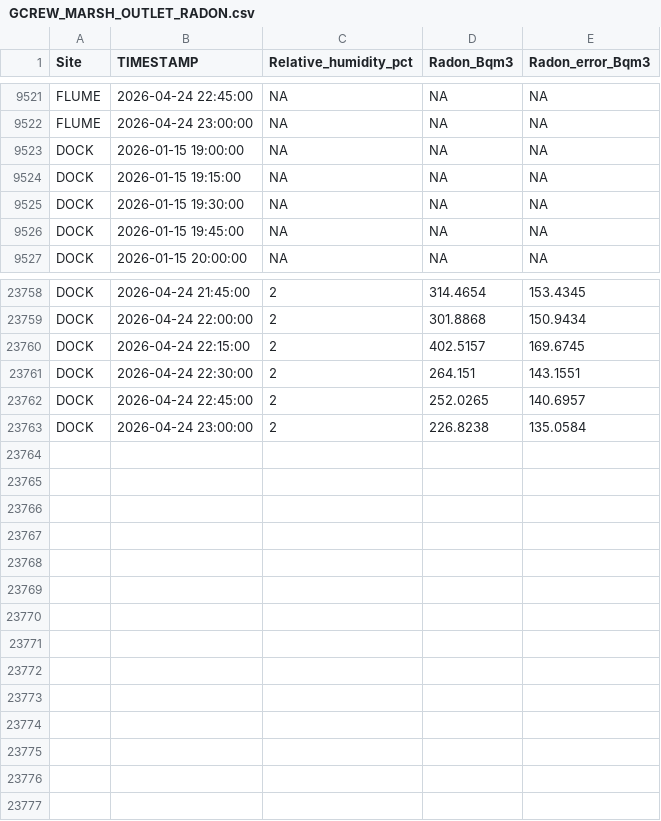
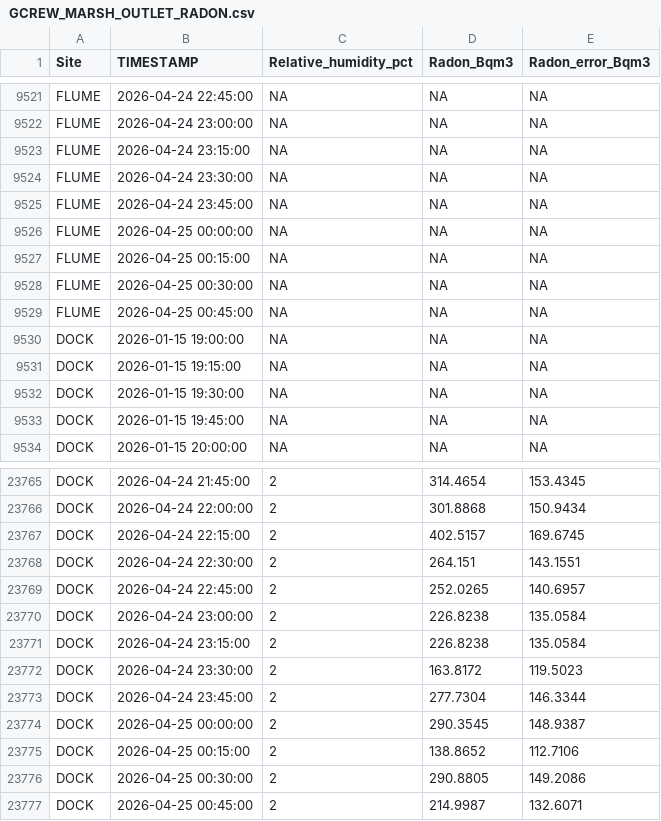
Before and after one commit to wilsonsj100/serc-lateral-flux, a CSV file: Processed_data/GCREW_MARSH_OUTLET_RADON.csv, drawn as a sheet; only a part is shown, gaps mark what is left out; the diff names each change by its address in the sheet, - before the commit and + after, or states it on an @@ line.

```diff
--- a/Processed_data/GCREW_MARSH_OUTLET_RADON.csv
+++ b/Processed_data/GCREW_MARSH_OUTLET_RADON.csv
+row 9523: FLUME | 2026-04-24 23:15:00 | NA | NA | NA
+row 9524: FLUME | 2026-04-24 23:30:00 | NA | NA | NA
+row 9525: FLUME | 2026-04-24 23:45:00 | NA | NA | NA
+row 9526: FLUME | 2026-04-25 00:00:00 | NA | NA | NA
+row 9527: FLUME | 2026-04-25 00:15:00 | NA | NA | NA
+row 9528: FLUME | 2026-04-25 00:30:00 | NA | NA | NA
+row 9529: FLUME | 2026-04-25 00:45:00 | NA | NA | NA
+row 23771: DOCK | 2026-04-24 23:15:00 | 2 | 226.8238 | 135.0584
+row 23772: DOCK | 2026-04-24 23:30:00 | 2 | 163.8172 | 119.5023
+row 23773: DOCK | 2026-04-24 23:45:00 | 2 | 277.7304 | 146.3344
+row 23774: DOCK | 2026-04-25 00:00:00 | 2 | 290.3545 | 148.9387
+row 23775: DOCK | 2026-04-25 00:15:00 | 2 | 138.8652 | 112.7106
+row 23776: DOCK | 2026-04-25 00:30:00 | 2 | 290.8805 | 149.2086
+row 23777: DOCK | 2026-04-25 00:45:00 | 2 | 214.9987 | 132.6071
```
Also changed, not shown: 12 other files.
